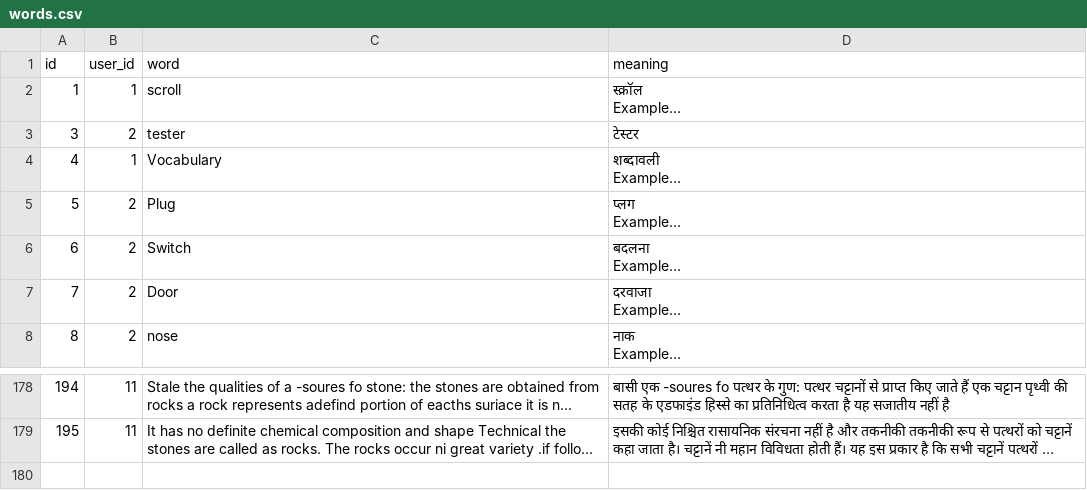
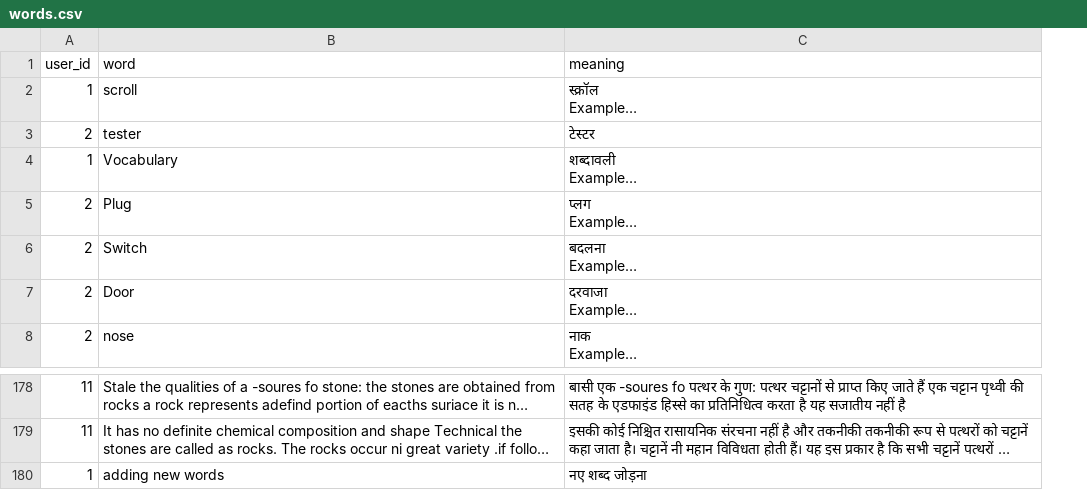
Before and after one commit to Vinodkannojiya/VocabLearn, a CSV file: words.csv, drawn as a sheet; only a part is shown, gaps mark what is left out; long unchanged cells end in …; removed rows and columns are numbered as before the commit, all else as after; the diff names each change by its address in the sheet, - before the commit and + after, or states it on an @@ line.

```diff
--- a/words.csv
+++ b/words.csv
-column A (id), rows 2-8: 1 | 3 | 4 | 5 | 6 | 7 | 8; rows 178-179: 194 | 195
+row 180: 1 | adding new words | नए शब्द जोड़ना
```
Also changed, not shown: 1 other file.
